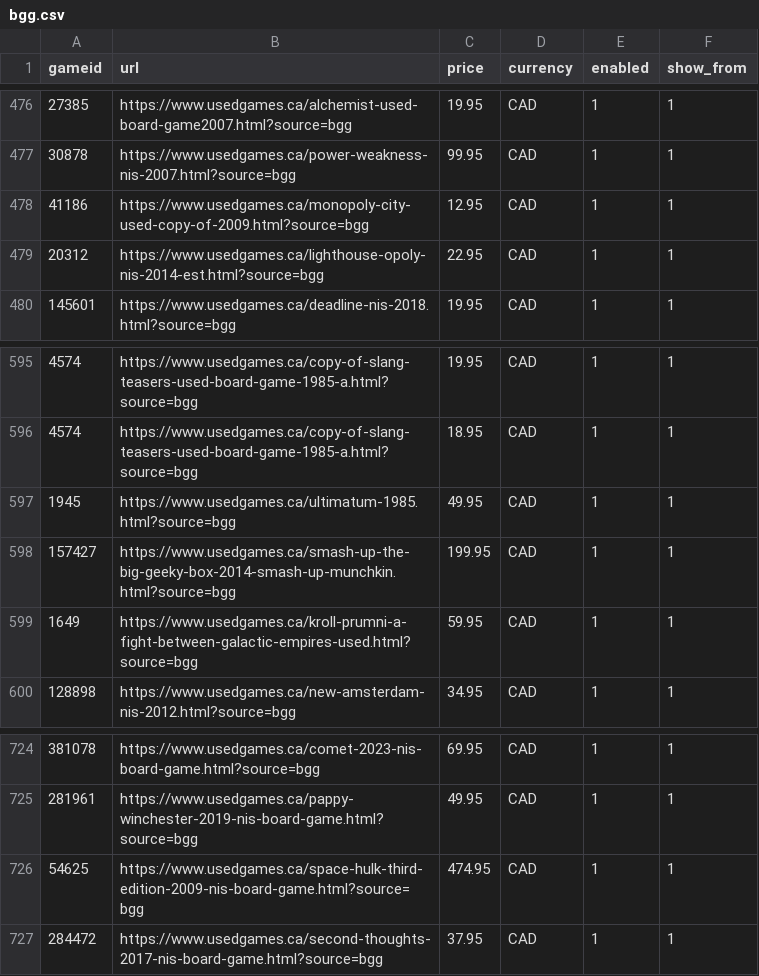
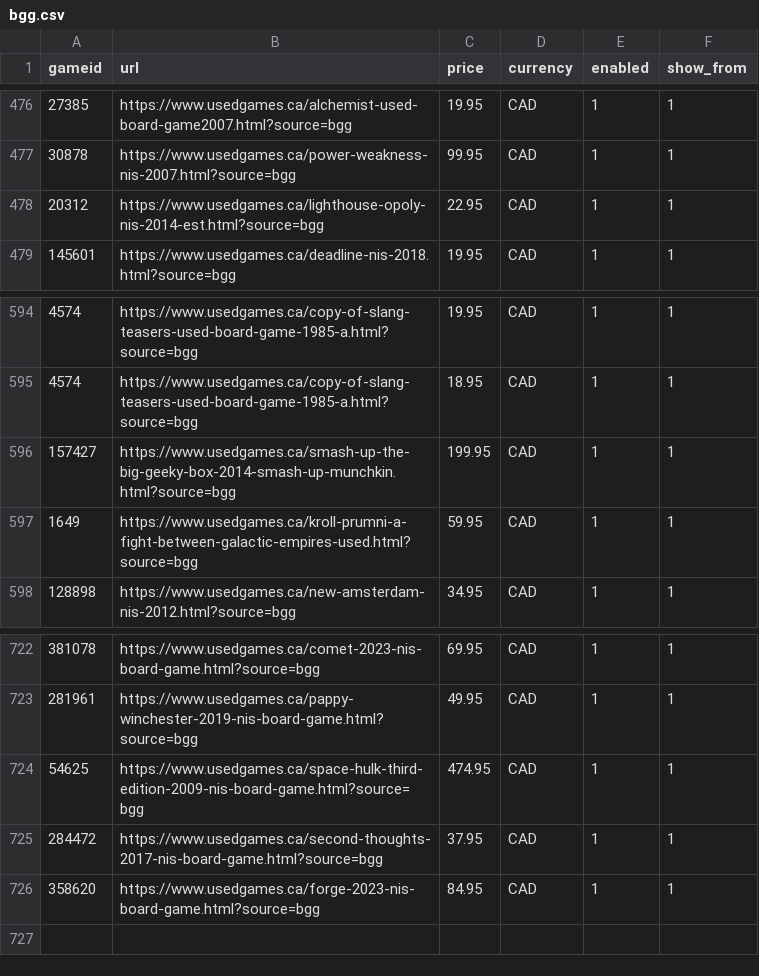
Before and after one commit to ryannmartindale-rwb/bgg, a CSV file: bgg.csv, drawn as a sheet; only a part is shown, gaps mark what is left out.

Commit message:
Add files via upload

```diff
--- a/bgg.csv
+++ b/bgg.csv
@@ -477,3 +477,2 @@ gameid,url,price,currency,enabled,show_from
 30878,https://www.usedgames.ca/power-weakness-nis-2007.html?source=bgg,99.95,CAD,1,1
-41186,https://www.usedgames.ca/monopoly-city-used-copy-of-2009.html?source=bgg,12.95,CAD,1,1
 20312,https://www.usedgames.ca/lighthouse-opoly-nis-2014-est.html?source=bgg,22.95,CAD,1,1
@@ -596,3 +595,2 @@ gameid,url,price,currency,enabled,show_from
 4574,https://www.usedgames.ca/copy-of-slang-teasers-used-board-game-1985-a.html?source=bgg,18.95,CAD,1,1
-1945,https://www.usedgames.ca/ultimatum-1985.html?source=bgg,49.95,CAD,1,1
 157427,https://www.usedgames.ca/smash-up-the-big-geeky-box-2014-smash-up-munchkin.html?source=bgg,199.95,CAD,1,1
@@ -727 +725,2 @@ gameid,url,price,currency,enabled,show_from
 284472,https://www.usedgames.ca/second-thoughts-2017-nis-board-game.html?source=bgg,37.95,CAD,1,1
+358620,https://www.usedgames.ca/forge-2023-nis-board-game.html?source=bgg,84.95,CAD,1,1
```
